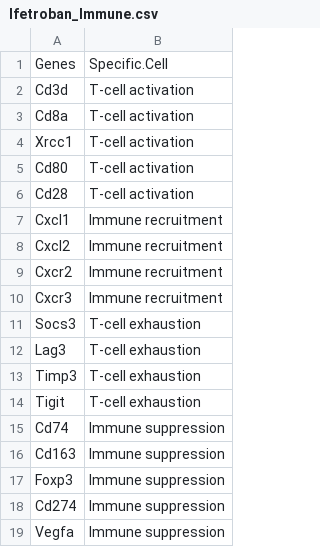
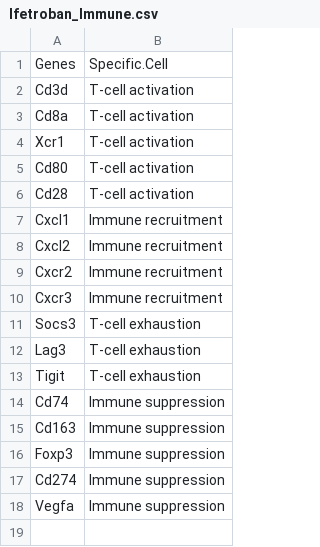
Before and after one commit to mikemartinez99/Beach_Analyses, a CSV file: Data_Files/Ifetroban_Study/Custom_Heatmap_Gene/Ifetroban_Immune.csv, drawn as a sheet.

Commit message:
Removed Timp3 from list

```diff
--- a/Data_Files/Ifetroban_Study/Custom_Heatmap_Gene/Ifetroban_Immune.csv
+++ b/Data_Files/Ifetroban_Study/Custom_Heatmap_Gene/Ifetroban_Immune.csv
@@ -3,3 +3,3 @@ Cd3d,T-cell activation
 Cd8a,T-cell activation
-Xrcc1,T-cell activation
+Xcr1,T-cell activation
 Cd80,T-cell activation
@@ -12,3 +12,2 @@ Socs3,T-cell exhaustion
 Lag3,T-cell exhaustion
-Timp3,T-cell exhaustion
 Tigit,T-cell exhaustion
```
